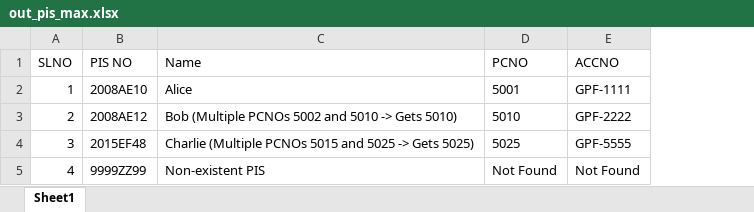
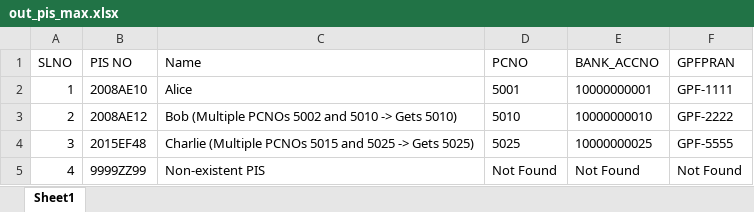
Before and after one commit to Yajnesh302/Excel_Update, an Excel workbook: out_pis_max.xlsx, sheet Sheet1, drawn as a sheet; values as stored, in another font and other column widths than the file's, no borders; addresses are those after the commit; the diff names each change by its address in the sheet, - before the commit and + after, or states it on an @@ line.

```diff
--- a/out_pis_max.xlsx (sheet Sheet1)
+++ b/out_pis_max.xlsx (sheet Sheet1)
+column E (BANK_ACCNO), rows 2-5: 10000000001 | 10000000010 | 10000000025 | Not Found
-F1: ACCNO
+F1: GPFPRAN
```
Also changed, not shown: out_custom.xlsx, out_gpfpran.xlsx, 12 other files.
